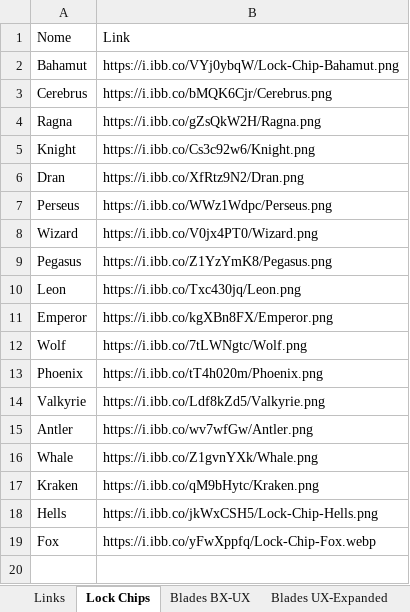
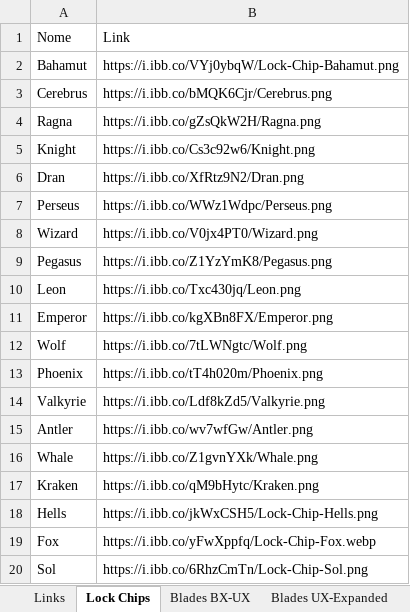
Before and after one commit to paparapas/BBPT-League-and-Player-Report, an Excel workbook: Dataset_BeybladeParts_Final_Images.xlsx, sheet Lock Chips, drawn as a sheet; values as stored, in another font and other column widths than the file's, no borders; the diff names each change by its address in the sheet, - before the commit and + after, or states it on an @@ line.

Commit message:
Add files via upload

```diff
--- a/Dataset_BeybladeParts_Final_Images.xlsx (sheet Lock Chips)
+++ b/Dataset_BeybladeParts_Final_Images.xlsx (sheet Lock Chips)
+row 20: Sol | https://i.ibb.co/6RhzCmTn/Lock-Chip-Sol.png
```
